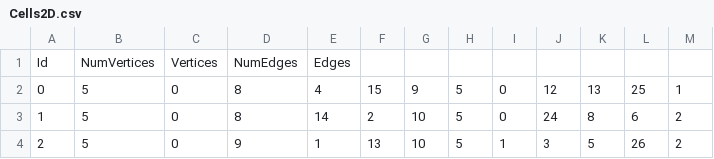
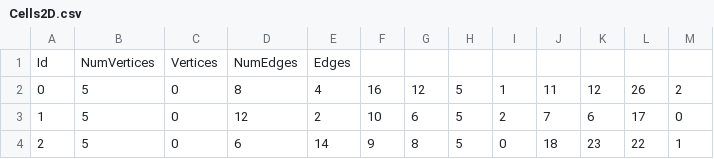
Before and after one commit to AndreTomatis/progettoFinalePCS, a CSV file: Polygons/p5q3/Cells2D.csv, drawn as a sheet; only a part is shown; the diff covers the shown part only.

Commit message:
Update Cells2D.csv

```diff
--- a/Polygons/p5q3/Cells2D.csv
+++ b/Polygons/p5q3/Cells2D.csv
@@ -1,4 +1,4 @@
 Id;NumVertices;Vertices;NumEdges;Edges
-0;5;0;8;4;15;9;5;0;12;13;25;1
-1;5;0;8;14;2;10;5;0;24;8;6;2
-2;5;0;9;1;13;10;5;1;3;5;26;2
+0;5;0;8;4;16;12;5;1;11;12;26;2
+1;5;0;12;2;10;6;5;2;7;6;17;0
+2;5;0;6;14;9;8;5;0;18;23;22;1
```
Also changed, not shown: 87 edited cells elsewhere in this file.
